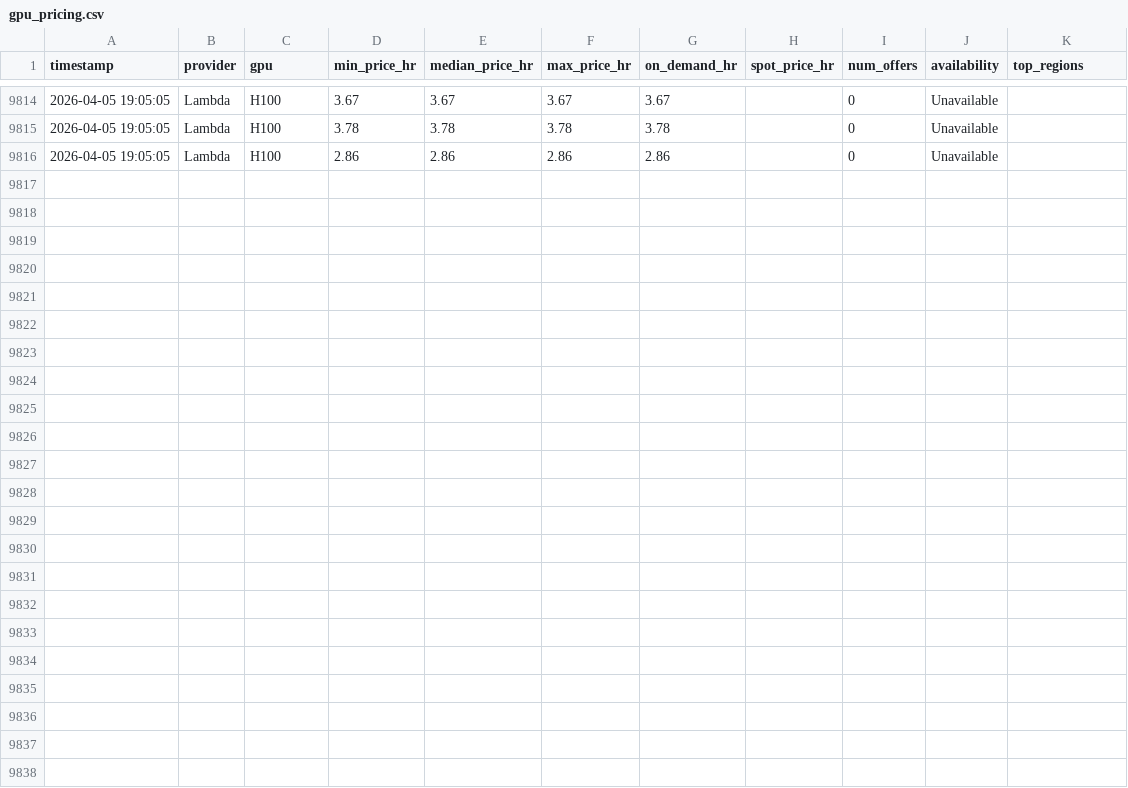
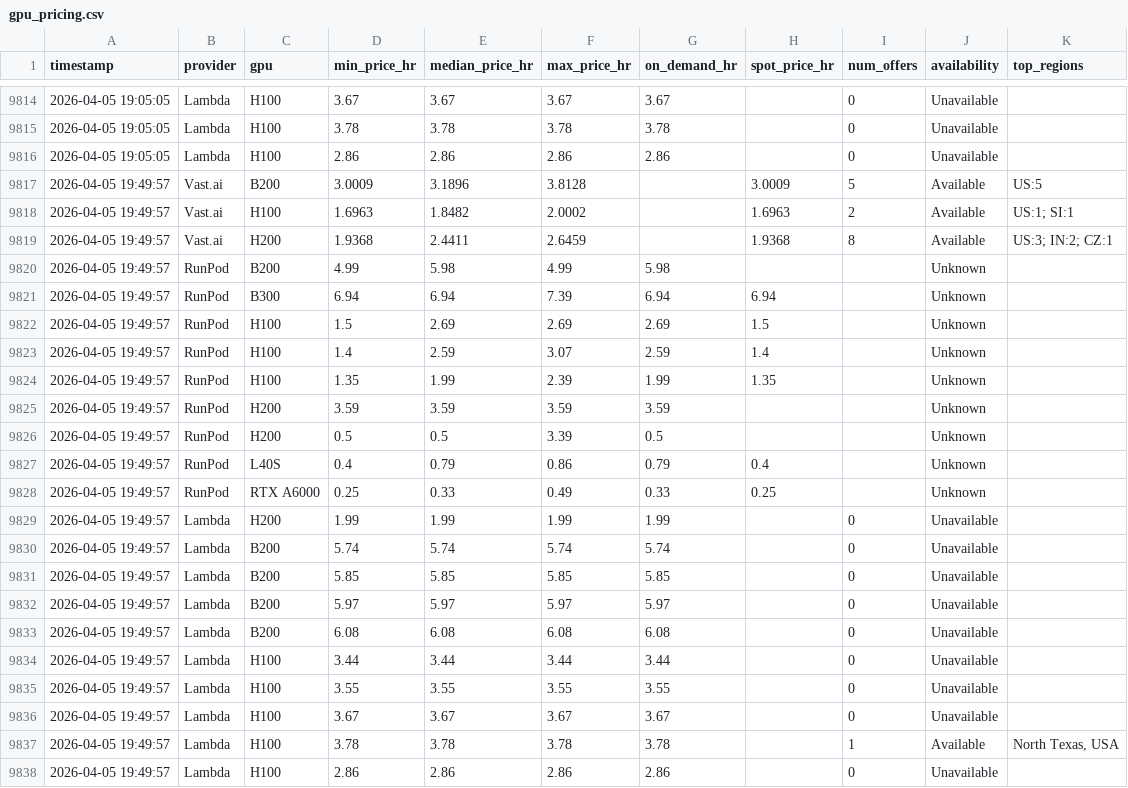
Before and after one commit to nixj9/gpu-market-intel, a CSV file: data/gpu_pricing.csv, drawn as a sheet; only a part is shown, gaps mark what is left out; the diff names each change by its address in the sheet, - before the commit and + after, or states it on an @@ line.

Commit message:
📊 data: 2026-04-05 19:49 UTC

```diff
--- a/data/gpu_pricing.csv
+++ b/data/gpu_pricing.csv
+row 9817: 2026-04-05 19:49:57 | Vast.ai | B200 | 3.0009 | 3.1896 | 3.8128 |  | 3.0009 | 5 | Available | US:5
+row 9818: 2026-04-05 19:49:57 | Vast.ai | H100 | 1.6963 | 1.8482 | 2.0002 |  | 1.6963 | 2 | Available | US:1; SI:1
+row 9819: 2026-04-05 19:49:57 | Vast.ai | H200 | 1.9368 | 2.4411 | 2.6459 |  | 1.9368 | 8 | Available | US:3; IN:2; CZ:1
+row 9820: 2026-04-05 19:49:57 | RunPod | B200 | 4.99 | 5.98 | 4.99 | 5.98 |  |  | Unknown
+row 9821: 2026-04-05 19:49:57 | RunPod | B300 | 6.94 | 6.94 | 7.39 | 6.94 | 6.94 |  | Unknown
+row 9822: 2026-04-05 19:49:57 | RunPod | H100 | 1.5 | 2.69 | 2.69 | 2.69 | 1.5 |  | Unknown
+row 9823: 2026-04-05 19:49:57 | RunPod | H100 | 1.4 | 2.59 | 3.07 | 2.59 | 1.4 |  | Unknown
+row 9824: 2026-04-05 19:49:57 | RunPod | H100 | 1.35 | 1.99 | 2.39 | 1.99 | 1.35 |  | Unknown
+row 9825: 2026-04-05 19:49:57 | RunPod | H200 | 3.59 | 3.59 | 3.59 | 3.59 |  |  | Unknown
+row 9826: 2026-04-05 19:49:57 | RunPod | H200 | 0.5 | 0.5 | 3.39 | 0.5 |  |  | Unknown
+row 9827: 2026-04-05 19:49:57 | RunPod | L40S | 0.4 | 0.79 | 0.86 | 0.79 | 0.4 |  | Unknown
+row 9828: 2026-04-05 19:49:57 | RunPod | RTX A6000 | 0.25 | 0.33 | 0.49 | 0.33 | 0.25 |  | Unknown
+row 9829: 2026-04-05 19:49:57 | Lambda | H200 | 1.99 | 1.99 | 1.99 | 1.99 |  | 0 | Unavailable
+row 9830: 2026-04-05 19:49:57 | Lambda | B200 | 5.74 | 5.74 | 5.74 | 5.74 |  | 0 | Unavailable
+row 9831: 2026-04-05 19:49:57 | Lambda | B200 | 5.85 | 5.85 | 5.85 | 5.85 |  | 0 | Unavailable
+row 9832: 2026-04-05 19:49:57 | Lambda | B200 | 5.97 | 5.97 | 5.97 | 5.97 |  | 0 | Unavailable
+row 9833: 2026-04-05 19:49:57 | Lambda | B200 | 6.08 | 6.08 | 6.08 | 6.08 |  | 0 | Unavailable
+row 9834: 2026-04-05 19:49:57 | Lambda | H100 | 3.44 | 3.44 | 3.44 | 3.44 |  | 0 | Unavailable
+row 9835: 2026-04-05 19:49:57 | Lambda | H100 | 3.55 | 3.55 | 3.55 | 3.55 |  | 0 | Unavailable
+row 9836: 2026-04-05 19:49:57 | Lambda | H100 | 3.67 | 3.67 | 3.67 | 3.67 |  | 0 | Unavailable
+row 9837: 2026-04-05 19:49:57 | Lambda | H100 | 3.78 | 3.78 | 3.78 | 3.78 |  | 1 | Available | North Texas, USA
+row 9838: 2026-04-05 19:49:57 | Lambda | H100 | 2.86 | 2.86 | 2.86 | 2.86 |  | 0 | Unavailable
```
